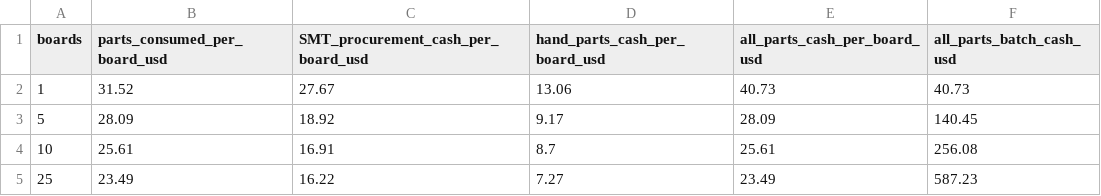
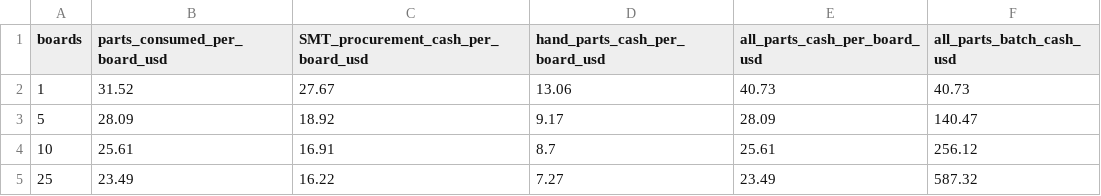
Before and after one commit to barkinvar/sugerCANe, a CSV file: current/bom/cost_estimate.csv, drawn as a sheet.

```diff
--- a/current/bom/cost_estimate.csv
+++ b/current/bom/cost_estimate.csv
@@ -2,4 +2,4 @@ boards,parts_consumed_per_board_usd,SMT_procurement_cash_per_board_usd,hand_part
 1,31.52,27.67,13.06,40.73,40.73
-5,28.09,18.92,9.17,28.09,140.45
-10,25.61,16.91,8.7,25.61,256.08
-25,23.49,16.22,7.27,23.49,587.23
+5,28.09,18.92,9.17,28.09,140.47
+10,25.61,16.91,8.7,25.61,256.12
+25,23.49,16.22,7.27,23.49,587.32
```
Also changed, not shown: current/bom/BOM_grouped.csv, current/bom/cost_detail.csv, 21 other files.
